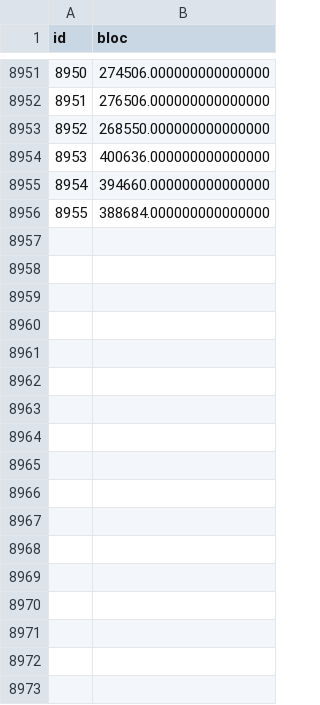
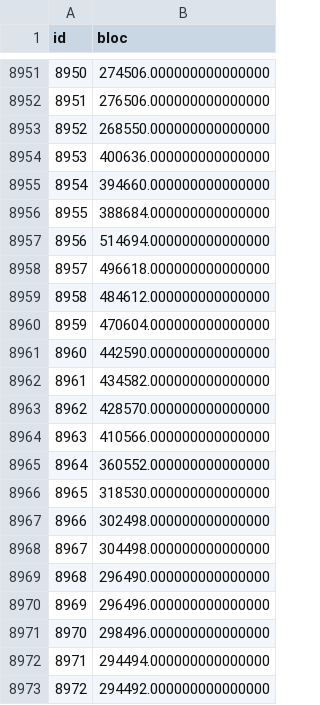
Before and after one commit to atermens/TallsLiDAR, a CSV file: Tall_LiDARCAT_2x2.csv, drawn as a sheet; only a part is shown, gaps mark what is left out.

Commit message:
Afegits blocs
Afegits blocs de costa que faltaven

```diff
--- a/Tall_LiDARCAT_2x2.csv
+++ b/Tall_LiDARCAT_2x2.csv
@@ -8956 +8956,18 @@ id,bloc
 "8955",388684.000000000000000
+"8956",514694.000000000000000
+"8957",496618.000000000000000
+"8958",484612.000000000000000
+"8959",470604.000000000000000
+"8960",442590.000000000000000
+"8961",434582.000000000000000
+"8962",428570.000000000000000
+"8963",410566.000000000000000
+"8964",360552.000000000000000
+"8965",318530.000000000000000
+"8966",302498.000000000000000
+"8967",304498.000000000000000
+"8968",296490.000000000000000
+"8969",296496.000000000000000
+"8970",298496.000000000000000
+"8971",294494.000000000000000
+"8972",294492.000000000000000
```
Also changed, not shown: 3 other files.
